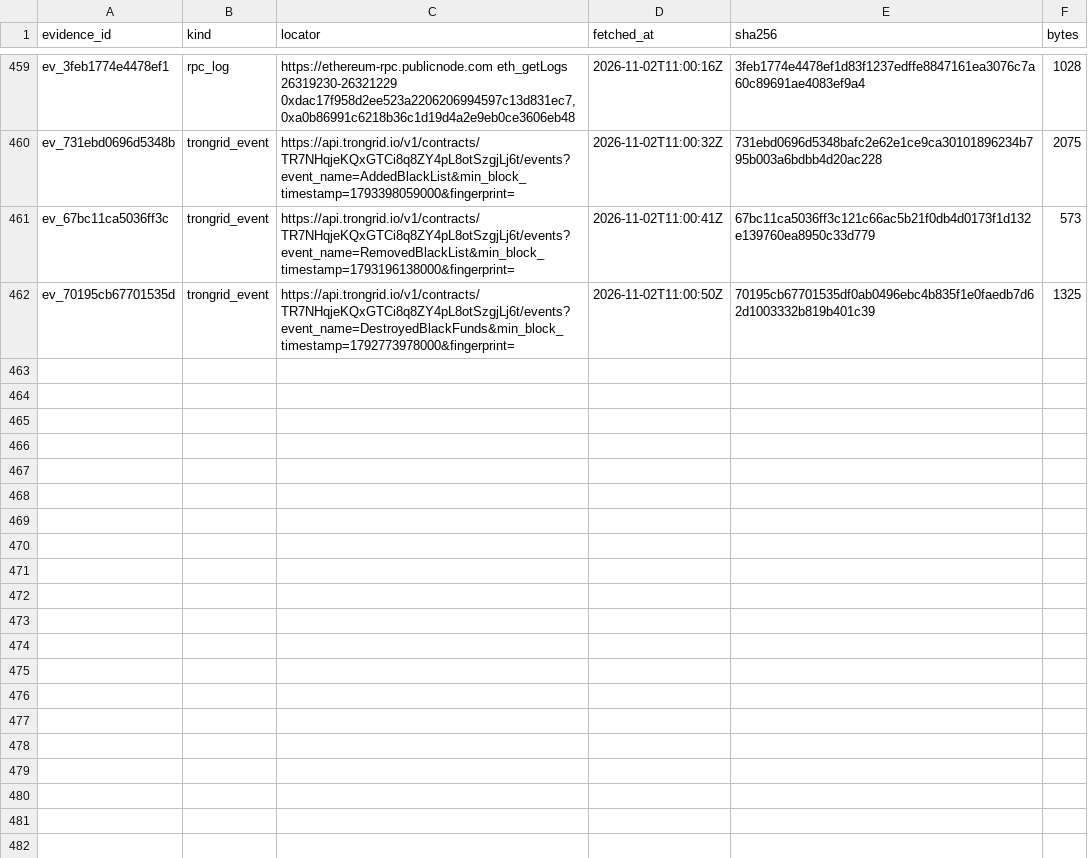
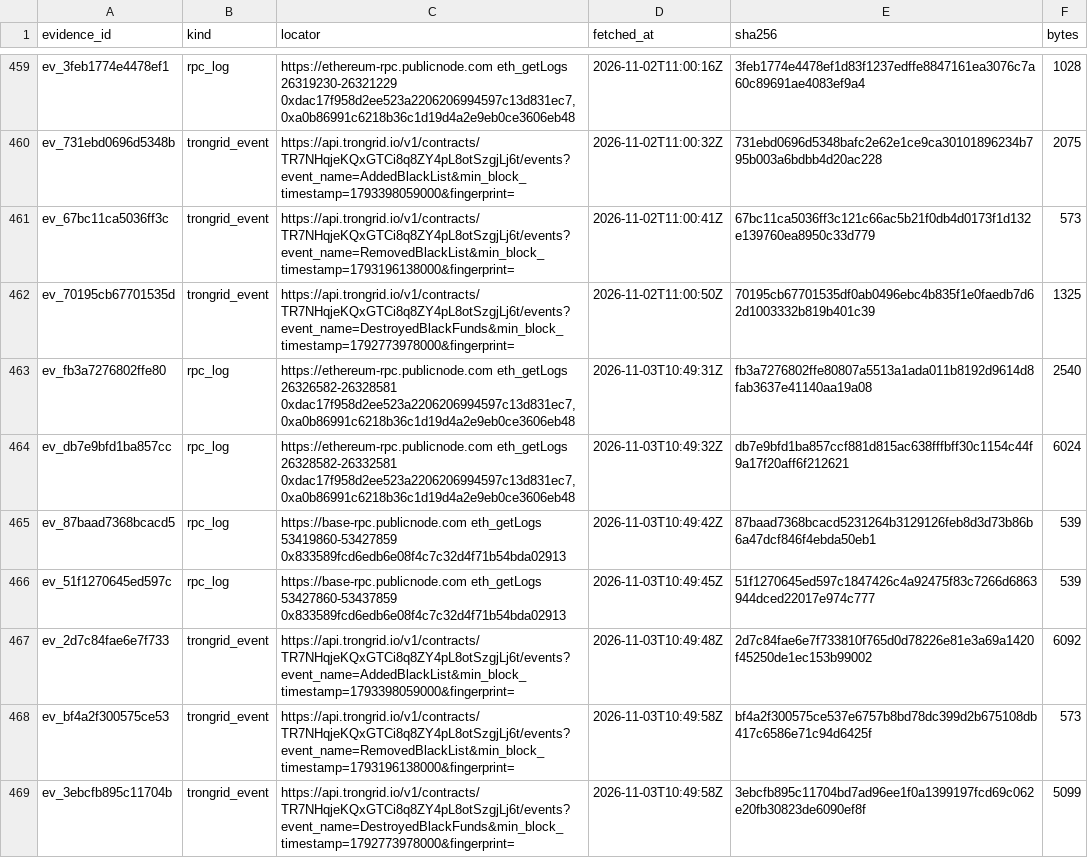
Before and after one commit to jakeperc/freeze-ledger, a CSV file: data/evidence.csv, drawn as a sheet; only a part is shown, gaps mark what is left out.

Commit message:
nightly: 2026.11.03
root: /home/runner/work/freeze-ledger/freeze-ledger
events: 18202  attributions: 1885  receipts: 468
  ethereum  rows=6012   checkpoint={"backfill_cursor": 18900000, "backfill_done": true, "bootstrap": {"source": "etherscan_getlogs_pages", "through_block": 26193169}, "deployment_block": {"0xa0b8
  base      rows=706    checkpoint={"bootstrap": {"source": "etherscan_getlogs_pages", "through_block": 52355491}, "last_block": 53456801}
  tron      rows=11452  checkpoint={"last_ts": {"TR7NHqjeKQxGTCi8q8ZY4pL8otSzgjLj6t:AddedBlackList": 1793662983000, "TR7NHqjeKQxGTCi8q8ZY4pL8otSzgjLj6t:DestroyedBlackFunds": 1793661123000, "TR7NH
  solana    rows=32     checkpoint={"EPjFWdd5AufqSSqeM2qN1xzybapC8G4wEGGkZwyTDt1v": {"authorities": {"3sNBr7kMccME5D55xNgsmYpZnzPgP2g12CixAajXypn6": {"backfill_done": true, "closed": true, "last_

```diff
--- a/data/evidence.csv
+++ b/data/evidence.csv
@@ -462 +462,8 @@ ev_67bc11ca5036ff3c,trongrid_event,https://api.trongrid.io/v1/contracts/TR7NHqje
 ev_70195cb67701535d,trongrid_event,https://api.trongrid.io/v1/contracts/TR7NHqjeKQxGTCi8q8ZY4pL8otSzgjLj6t/events?event_name=DestroyedBlackFunds&min_block_timestamp=1792773978000&fingerprint=,2026-11-02T11:00:50Z,70195cb67701535df0ab0496ebc4b835f1e0faedb7d62d1003332b819b401c39,1325
+ev_fb3a7276802ffe80,rpc_log,"https://ethereum-rpc.publicnode.com eth_getLogs 26326582-26328581 0xdac17f958d2ee523a2206206994597c13d831ec7,0xa0b86991c6218b36c1d19d4a2e9eb0ce3606eb48",2026-11-03T10:49:31Z,fb3a7276802ffe80807a5513a1ada011b8192d9614d8fab3637e41140aa19a08,2540
+ev_db7e9bfd1ba857cc,rpc_log,"https://ethereum-rpc.publicnode.com eth_getLogs 26328582-26332581 0xdac17f958d2ee523a2206206994597c13d831ec7,0xa0b86991c6218b36c1d19d4a2e9eb0ce3606eb48",2026-11-03T10:49:32Z,db7e9bfd1ba857ccf881d815ac638fffbff30c1154c44f9a17f20aff6f212621,6024
+ev_87baad7368bcacd5,rpc_log,https://base-rpc.publicnode.com eth_getLogs 53419860-53427859 0x833589fcd6edb6e08f4c7c32d4f71b54bda02913,2026-11-03T10:49:42Z,87baad7368bcacd5231264b3129126feb8d3d73b86b6a47dcf846f4ebda50eb1,539
+ev_51f1270645ed597c,rpc_log,https://base-rpc.publicnode.com eth_getLogs 53427860-53437859 0x833589fcd6edb6e08f4c7c32d4f71b54bda02913,2026-11-03T10:49:45Z,51f1270645ed597c1847426c4a92475f83c7266d6863944dced22017e974c777,539
+ev_2d7c84fae6e7f733,trongrid_event,https://api.trongrid.io/v1/contracts/TR7NHqjeKQxGTCi8q8ZY4pL8otSzgjLj6t/events?event_name=AddedBlackList&min_block_timestamp=1793398059000&fingerprint=,2026-11-03T10:49:48Z,2d7c84fae6e7f733810f765d0d78226e81e3a69a1420f45250de1ec153b99002,6092
+ev_bf4a2f300575ce53,trongrid_event,https://api.trongrid.io/v1/contracts/TR7NHqjeKQxGTCi8q8ZY4pL8otSzgjLj6t/events?event_name=RemovedBlackList&min_block_timestamp=1793196138000&fingerprint=,2026-11-03T10:49:58Z,bf4a2f300575ce537e6757b8bd78dc399d2b675108db417c6586e71c94d6425f,573
+ev_3ebcfb895c11704b,trongrid_event,https://api.trongrid.io/v1/contracts/TR7NHqjeKQxGTCi8q8ZY4pL8otSzgjLj6t/events?event_name=DestroyedBlackFunds&min_block_timestamp=1792773978000&fingerprint=,2026-11-03T10:49:58Z,3ebcfb895c11704bd7ad96ee1f0a1399197fcd69c062e20fb30823de6090ef8f,5099
```
Also changed, not shown: 14 other files.
